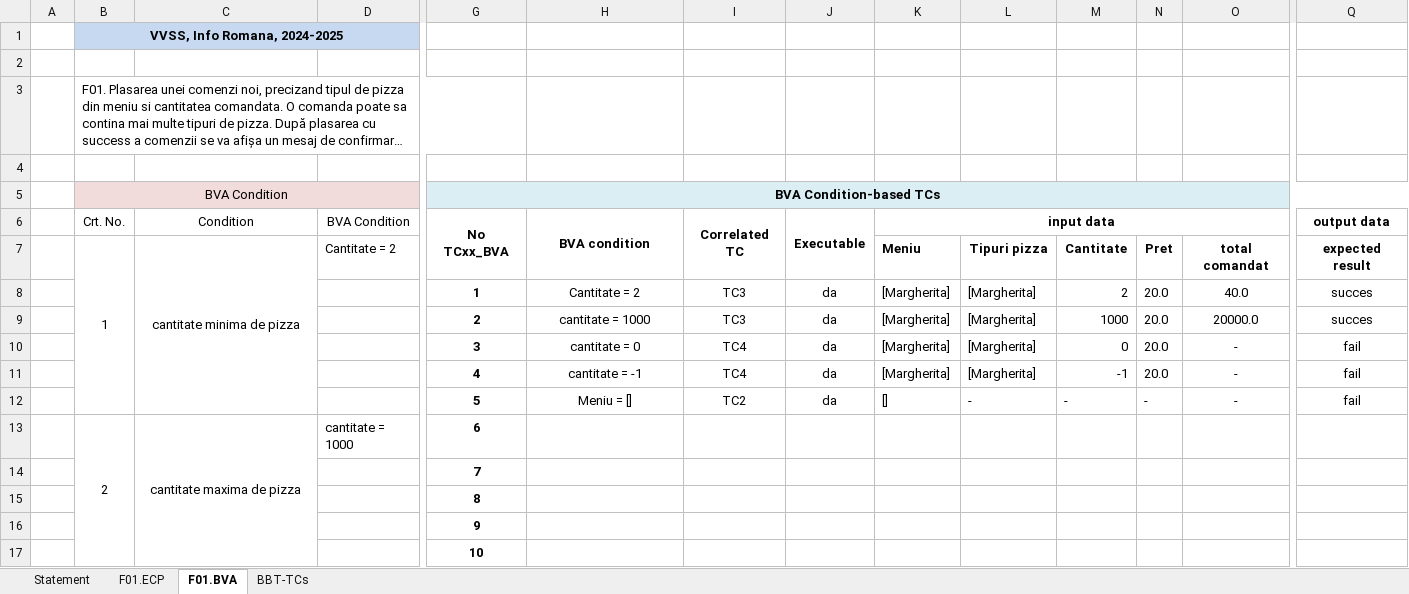
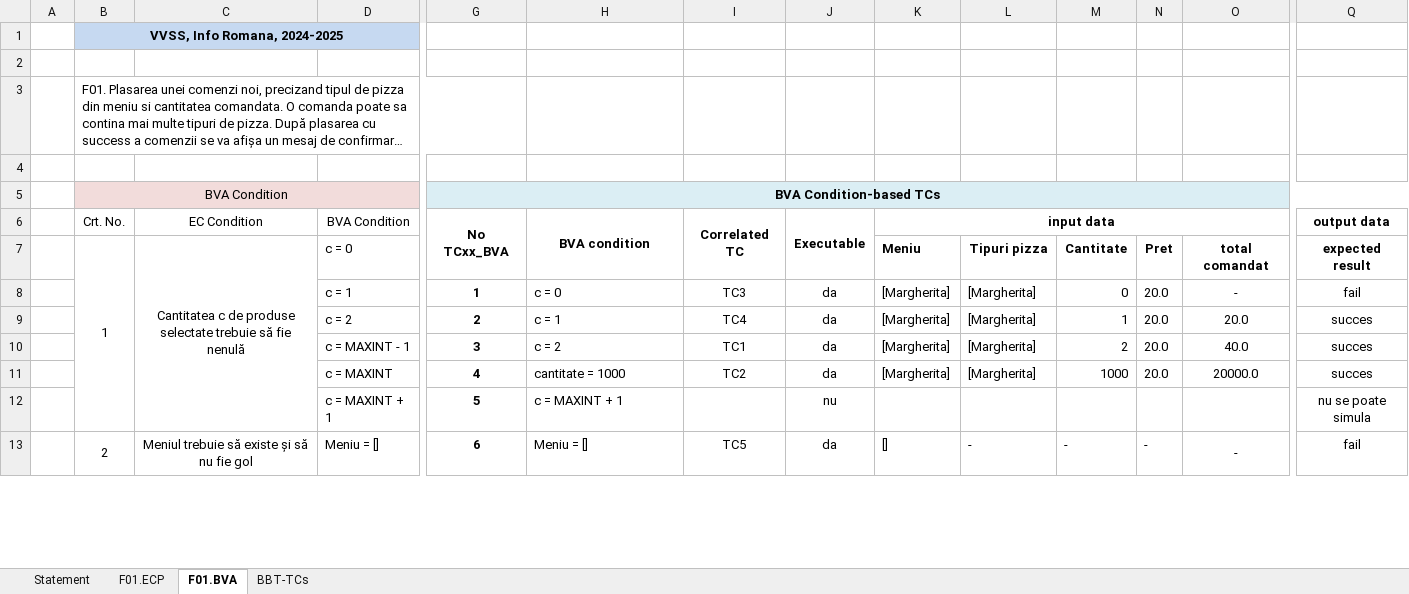
Before and after one commit to kevinscrg/VVSS_PizzaShop, an Excel workbook: Docs/Lab02/Lab02_BBT_TCs_Form.xlsx, sheet F01.BVA, drawn as a sheet; only a part is shown, gaps mark what is left out; long unchanged cells end in …; values as stored, in another font and other column widths than the file's, no borders; removed rows and columns are numbered as before the commit, all else as after; rows hold the shown columns only; the diff covers the shown part only; the diff names each change by its address in the sheet, - before the commit and + after, or states it on an @@ line.

Commit message:
actualizare excel

```diff
--- a/Docs/Lab02/Lab02_BBT_TCs_Form.xlsx (sheet F01.BVA)
+++ b/Docs/Lab02/Lab02_BBT_TCs_Form.xlsx (sheet F01.BVA)
-C6: Condition
+C6: EC Condition
-B7:B12 merged
+B7:B12 merged
-C7 (EC Condition): cantitate minima de pizza
+C7 (EC Condition): Cantitatea c de produse selectate trebuie să fie nenulă
-C7:C12 merged
+C7:C12 merged
-D7 (BVA Condition): Cantitate = 2
+D7 (BVA Condition): c = 0
+row 8:  |  |  | c = 1 | 1 | c = 0 | TC3 | da | [Margherita] | [Margherita] | 0 | 20.0 | - | fail
+row 9:  |  |  | c = 2 | 2 | c = 1 | TC4 | da | [Margherita] | [Margherita] | 1 | 20.0 | 20.0 | succes
-D10 (BVA Condition): (empty)
+D10 (BVA Condition): c = MAXINT - 1
-G10 (No TCxx_BVA): 1
+G10 (No TCxx_BVA): 3
-H10 (BVA condition): Cantitate = 2
+H10 (BVA condition): c = 2
-H10:H11 alignment: center
+H10:H11 alignment: left
-I10 (Correlated TC): TC3
+I10 (Correlated TC): TC1
-D11 (BVA Condition): (empty)
+D11 (BVA Condition): c = MAXINT
-G11 (No TCxx_BVA): 2
+G11 (No TCxx_BVA): 4
-I11 (Correlated TC): TC3
+I11 (Correlated TC): TC2
-row 10:  |  |  |  | 3 | cantitate = 0 | TC4 | da | [Margherita] | [Margherita] | 0 | 20.0 | - | fail
-row 11:  |  |  |  | 4 | cantitate = -1 | TC4 | da | [Margherita] | [Margherita] | -1 | 20.0 | - | fail
+row 12:  |  |  | c = MAXINT + 1 | 5 | c = MAXINT + 1 |  | nu |  |  |  |  |  | nu se poate simula
-B13 (Crt. No.): (empty)
+B13 (Crt. No.): 2
+B13:B18 merged
-C13 (EC Condition): (empty)
+C13 (EC Condition): Meniul trebuie să existe și să nu fie gol
+C13:C18 merged
-D13 (BVA Condition): (empty)
+D13 (BVA Condition): Meniu = []
-G13 (No TCxx_BVA): 5
+G13 (No TCxx_BVA): 6
-H13 alignment: center
+H13 alignment: left
-I13 (Correlated TC): TC2
+I13 (Correlated TC): TC5
-row 13:  | 2 | cantitate maxima de pizza | cantitate = 1000 | 6
-row 14:  |  |  |  | 7
-row 15:  |  |  |  | 8
-row 16:  |  |  |  | 9
-row 17:  |  |  |  | 10
```
Also changed, not shown: 14 removed rows and 1 edited cell elsewhere in this sheet, sheet F01.ECP, sheet Statement, sheet BBT-TCs.
